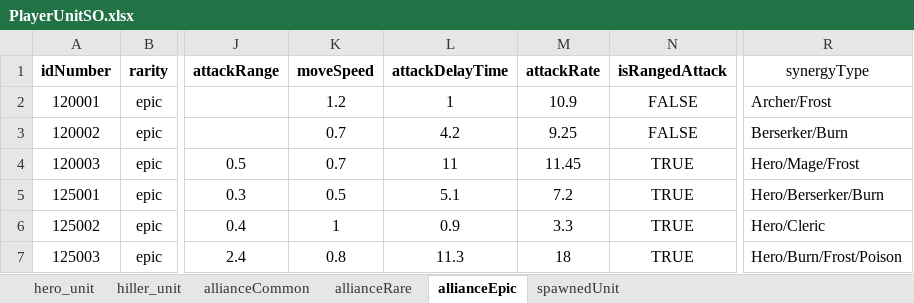
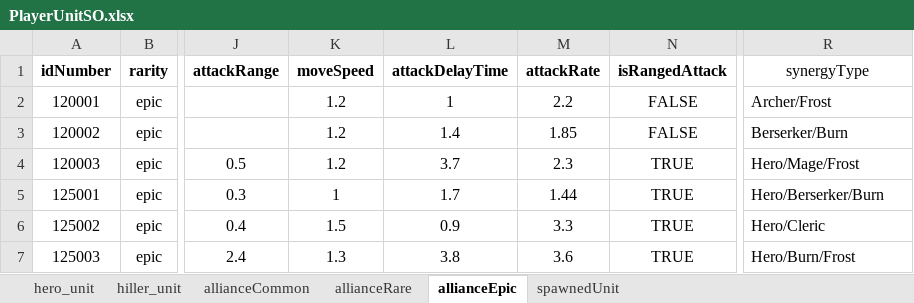
Before and after one commit to gyro1515/TeamProject_CheerUpMyHero, an Excel workbook: Assets/Excel/PlayerUnitSO.xlsx, sheet allianceEpic, drawn as a sheet; only a part is shown, gaps mark what is left out; values as stored, in another font and other column widths than the file's, no borders; the diff names each change by its address in the sheet, - before the commit and + after, or states it on an @@ line.

```diff
--- a/Assets/Excel/PlayerUnitSO.xlsx (sheet allianceEpic)
+++ b/Assets/Excel/PlayerUnitSO.xlsx (sheet allianceEpic)
-M2 (attackRate): 10.9
+M2 (attackRate): 2.2
-K3:K4 (moveSpeed): 0.7
+K3:K4 (moveSpeed): 1.2
-L3 (attackDelayTime): 4.2
+L3 (attackDelayTime): 1.4
-M3 (attackRate): 9.25
+M3 (attackRate): 1.85
-L4 (attackDelayTime): 11
+L4 (attackDelayTime): 3.7
-M4 (attackRate): 11.45
+M4 (attackRate): 2.3
-K5 (moveSpeed): 0.5
+K5 (moveSpeed): 1
-L5 (attackDelayTime): 5.1
+L5 (attackDelayTime): 1.7
-M5 (attackRate): 7.2
+M5 (attackRate): 1.44
-K6 (moveSpeed): 1
+K6 (moveSpeed): 1.5
-K7 (moveSpeed): 0.8
+K7 (moveSpeed): 1.3
-L7 (attackDelayTime): 11.3
+L7 (attackDelayTime): 3.8
-M7 (attackRate): 18
+M7 (attackRate): 3.6
-R7 (synergyType): Hero/Burn/Frost/Poison
+R7 (synergyType): Hero/Burn/Frost
```
Also changed, not shown: sheet allianceRare, sheet hero_unit, formulas that keep their value, 1 other file.
